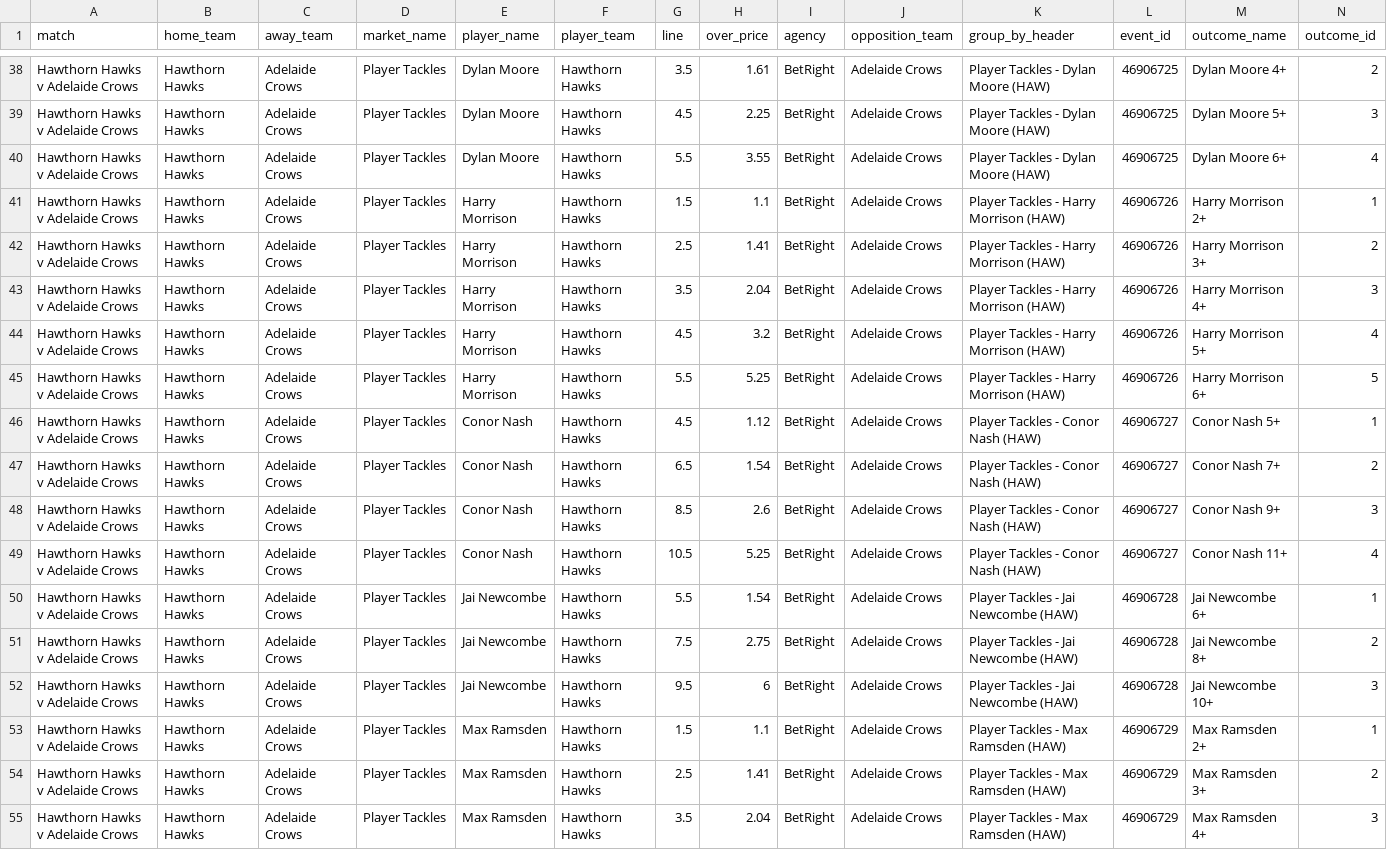
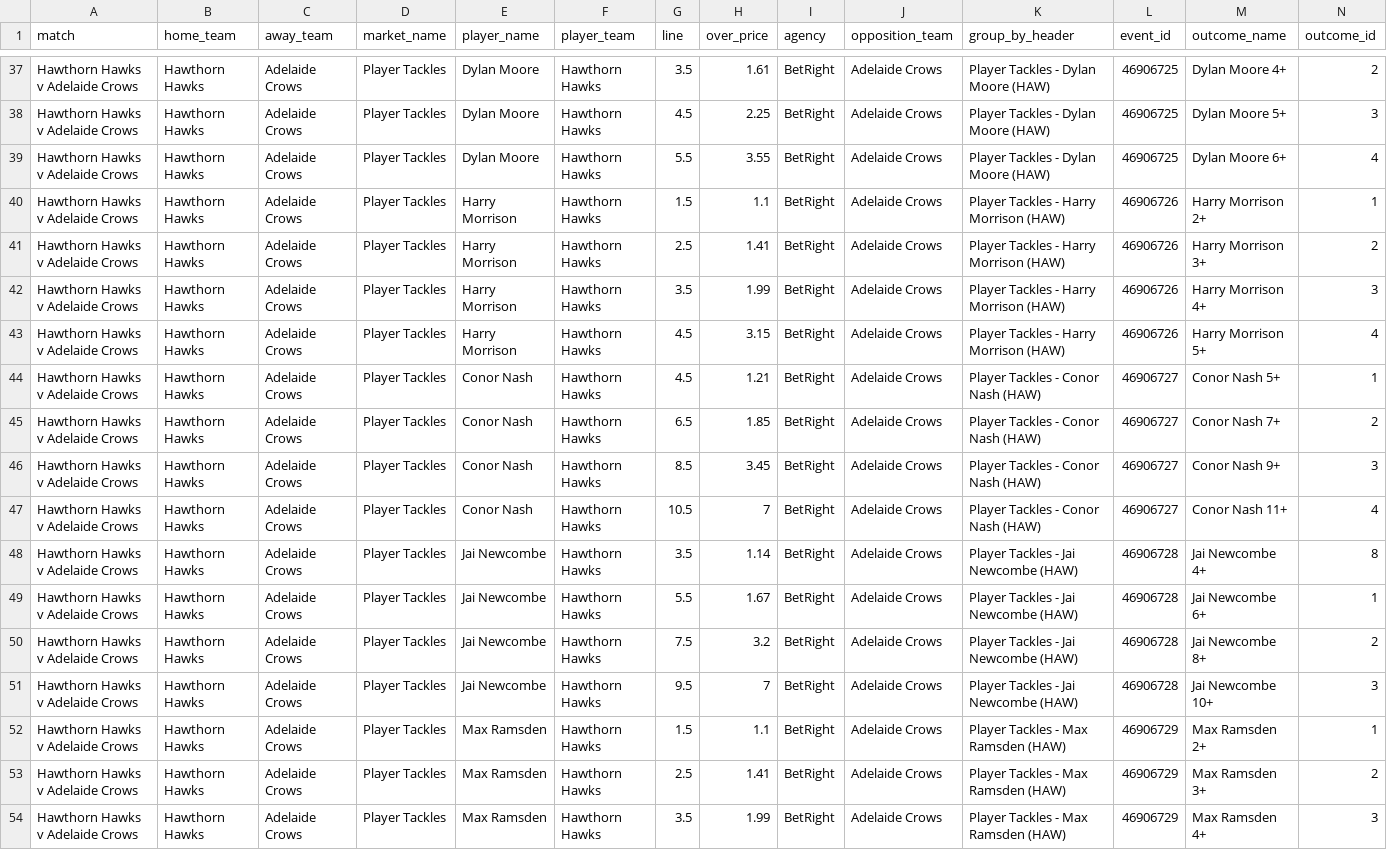
Before and after one commit to jamesbrown1417/AFL, a CSV file: Data/scraped_odds/betright_player_tackles.csv, drawn as a sheet; only a part is shown, gaps mark what is left out; the diff covers the shown part only.

```diff
--- a/Data/scraped_odds/betright_player_tackles.csv
+++ b/Data/scraped_odds/betright_player_tackles.csv
@@ -42,14 +41,14 @@ Hawthorn Hawks v Adelaide Crows,Hawthorn Hawks,Adelaide Crows,Player Tackles,Har
 Hawthorn Hawks v Adelaide Crows,Hawthorn Hawks,Adelaide Crows,Player Tackles,Harry Morrison,Hawthorn Hawks,2.5,1.41,BetRight,Adelaide Crows,Player Tackles - Harry Morrison (HAW),46906726,Harry Morrison 3+,2
-Hawthorn Hawks v Adelaide Crows,Hawthorn Hawks,Adelaide Crows,Player Tackles,Harry Morrison,Hawthorn Hawks,3.5,2.04,BetRight,Adelaide Crows,Player Tackles - Harry Morrison (HAW),46906726,Harry Morrison 4+,3
-Hawthorn Hawks v Adelaide Crows,Hawthorn Hawks,Adelaide Crows,Player Tackles,Harry Morrison,Hawthorn Hawks,4.5,3.2,BetRight,Adelaide Crows,Player Tackles - Harry Morrison (HAW),46906726,Harry Morrison 5+,4
-Hawthorn Hawks v Adelaide Crows,Hawthorn Hawks,Adelaide Crows,Player Tackles,Harry Morrison,Hawthorn Hawks,5.5,5.25,BetRight,Adelaide Crows,Player Tackles - Harry Morrison (HAW),46906726,Harry Morrison 6+,5
-Hawthorn Hawks v Adelaide Crows,Hawthorn Hawks,Adelaide Crows,Player Tackles,Conor Nash,Hawthorn Hawks,4.5,1.12,BetRight,Adelaide Crows,Player Tackles - Conor Nash (HAW),46906727,Conor Nash 5+,1
-Hawthorn Hawks v Adelaide Crows,Hawthorn Hawks,Adelaide Crows,Player Tackles,Conor Nash,Hawthorn Hawks,6.5,1.54,BetRight,Adelaide Crows,Player Tackles - Conor Nash (HAW),46906727,Conor Nash 7+,2
-Hawthorn Hawks v Adelaide Crows,Hawthorn Hawks,Adelaide Crows,Player Tackles,Conor Nash,Hawthorn Hawks,8.5,2.6,BetRight,Adelaide Crows,Player Tackles - Conor Nash (HAW),46906727,Conor Nash 9+,3
-Hawthorn Hawks v Adelaide Crows,Hawthorn Hawks,Adelaide Crows,Player Tackles,Conor Nash,Hawthorn Hawks,10.5,5.25,BetRight,Adelaide Crows,Player Tackles - Conor Nash (HAW),46906727,Conor Nash 11+,4
-Hawthorn Hawks v Adelaide Crows,Hawthorn Hawks,Adelaide Crows,Player Tackles,Jai Newcombe,Hawthorn Hawks,5.5,1.54,BetRight,Adelaide Crows,Player Tackles - Jai Newcombe (HAW),46906728,Jai Newcombe 6+,1
-Hawthorn Hawks v Adelaide Crows,Hawthorn Hawks,Adelaide Crows,Player Tackles,Jai Newcombe,Hawthorn Hawks,7.5,2.75,BetRight,Adelaide Crows,Player Tackles - Jai Newcombe (HAW),46906728,Jai Newcombe 8+,2
-Hawthorn Hawks v Adelaide Crows,Hawthorn Hawks,Adelaide Crows,Player Tackles,Jai Newcombe,Hawthorn Hawks,9.5,6,BetRight,Adelaide Crows,Player Tackles - Jai Newcombe (HAW),46906728,Jai Newcombe 10+,3
+Hawthorn Hawks v Adelaide Crows,Hawthorn Hawks,Adelaide Crows,Player Tackles,Harry Morrison,Hawthorn Hawks,3.5,1.99,BetRight,Adelaide Crows,Player Tackles - Harry Morrison (HAW),46906726,Harry Morrison 4+,3
+Hawthorn Hawks v Adelaide Crows,Hawthorn Hawks,Adelaide Crows,Player Tackles,Harry Morrison,Hawthorn Hawks,4.5,3.15,BetRight,Adelaide Crows,Player Tackles - Harry Morrison (HAW),46906726,Harry Morrison 5+,4
+Hawthorn Hawks v Adelaide Crows,Hawthorn Hawks,Adelaide Crows,Player Tackles,Conor Nash,Hawthorn Hawks,4.5,1.21,BetRight,Adelaide Crows,Player Tackles - Conor Nash (HAW),46906727,Conor Nash 5+,1
+Hawthorn Hawks v Adelaide Crows,Hawthorn Hawks,Adelaide Crows,Player Tackles,Conor Nash,Hawthorn Hawks,6.5,1.85,BetRight,Adelaide Crows,Player Tackles - Conor Nash (HAW),46906727,Conor Nash 7+,2
+Hawthorn Hawks v Adelaide Crows,Hawthorn Hawks,Adelaide Crows,Player Tackles,Conor Nash,Hawthorn Hawks,8.5,3.45,BetRight,Adelaide Crows,Player Tackles - Conor Nash (HAW),46906727,Conor Nash 9+,3
+Hawthorn Hawks v Adelaide Crows,Hawthorn Hawks,Adelaide Crows,Player Tackles,Conor Nash,Hawthorn Hawks,10.5,7,BetRight,Adelaide Crows,Player Tackles - Conor Nash (HAW),46906727,Conor Nash 11+,4
+Hawthorn Hawks v Adelaide Crows,Hawthorn Hawks,Adelaide Crows,Player Tackles,Jai Newcombe,Hawthorn Hawks,3.5,1.14,BetRight,Adelaide Crows,Player Tackles - Jai Newcombe (HAW),46906728,Jai Newcombe 4+,8
+Hawthorn Hawks v Adelaide Crows,Hawthorn Hawks,Adelaide Crows,Player Tackles,Jai Newcombe,Hawthorn Hawks,5.5,1.67,BetRight,Adelaide Crows,Player Tackles - Jai Newcombe (HAW),46906728,Jai Newcombe 6+,1
+Hawthorn Hawks v Adelaide Crows,Hawthorn Hawks,Adelaide Crows,Player Tackles,Jai Newcombe,Hawthorn Hawks,7.5,3.2,BetRight,Adelaide Crows,Player Tackles - Jai Newcombe (HAW),46906728,Jai Newcombe 8+,2
+Hawthorn Hawks v Adelaide Crows,Hawthorn Hawks,Adelaide Crows,Player Tackles,Jai Newcombe,Hawthorn Hawks,9.5,7,BetRight,Adelaide Crows,Player Tackles - Jai Newcombe (HAW),46906728,Jai Newcombe 10+,3
 Hawthorn Hawks v Adelaide Crows,Hawthorn Hawks,Adelaide Crows,Player Tackles,Max Ramsden,Hawthorn Hawks,1.5,1.1,BetRight,Adelaide Crows,Player Tackles - Max Ramsden (HAW),46906729,Max Ramsden 2+,1
 Hawthorn Hawks v Adelaide Crows,Hawthorn Hawks,Adelaide Crows,Player Tackles,Max Ramsden,Hawthorn Hawks,2.5,1.41,BetRight,Adelaide Crows,Player Tackles - Max Ramsden (HAW),46906729,Max Ramsden 3+,2
-Hawthorn Hawks v Adelaide Crows,Hawthorn Hawks,Adelaide Crows,Player Tackles,Max Ramsden,Hawthorn Hawks,3.5,2.04,BetRight,Adelaide Crows,Player Tackles - Max Ramsden (HAW),46906729,Max Ramsden 4+,3
+Hawthorn Hawks v Adelaide Crows,Hawthorn Hawks,Adelaide Crows,Player Tackles,Max Ramsden,Hawthorn Hawks,3.5,1.99,BetRight,Adelaide Crows,Player Tackles - Max Ramsden (HAW),46906729,Max Ramsden 4+,3
```
Also changed, not shown: 3 added rows, 1 removed row and 90 edited cells elsewhere in this file, Data/scraped_odds/betright_player_marks.csv, Data/scraped_odds/dabble_player_disposals.csv, 39 other files.
